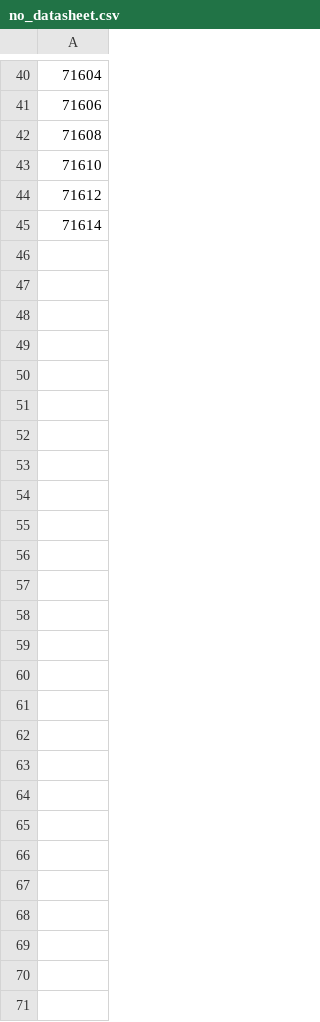
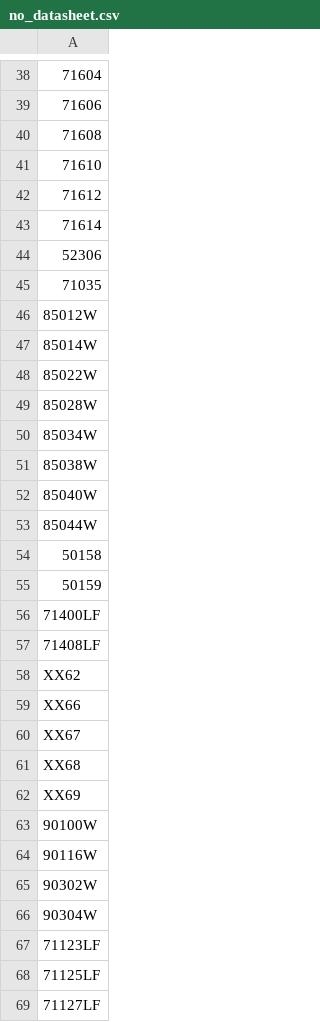
Before and after one commit to thomasagooden-crypto/tg-tech-data-sheets, a CSV file: no_datasheet.csv, drawn as a sheet; only a part is shown, gaps mark what is left out; the diff covers the shown part only; the diff names each change by its address in the sheet, - before the commit and + after, or states it on an @@ line.

```diff
--- a/no_datasheet.csv
+++ b/no_datasheet.csv
+row 44: 52306
+row 45: 71035
+row 46: 85012W
+row 47: 85014W
+row 48: 85022W
+row 49: 85028W
+row 50: 85034W
+row 51: 85038W
+row 52: 85040W
+row 53: 85044W
-row 5: 50158
+row 54: 50158
-row 6: 50159
+row 55: 50159
-row 36: 71400LF
+row 56: 71400LF
-row 37: 71408LF
+row 57: 71408LF
+row 58: XX62
+row 59: XX66
+row 60: XX67
+row 61: XX68
+row 62: XX69
+row 63: 90100W
+row 64: 90116W
+row 65: 90302W
+row 66: 90304W
+row 67: 71123LF
+row 68: 71125LF
+row 69: 71127LF
```
Also changed, not shown: 2 added rows, 1 moved row and 2 edited cells elsewhere in this file, Master_Measurements.csv, 1 other file.
